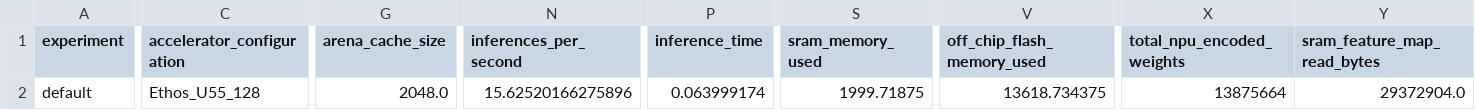
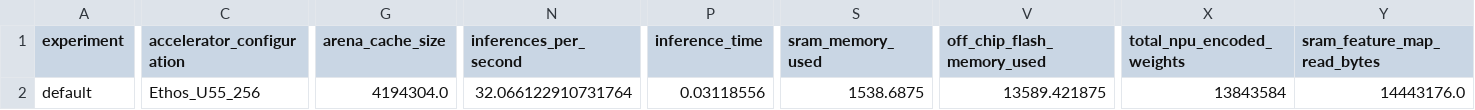
Before and after one commit to dinusha94/alif-facerecognition, a CSV file: resources_downloaded/asr/wav2letter_pruned_int8_summary_Ethos_U55_High_End_Embedded.csv, drawn as a sheet; only a part is shown, gaps mark what is left out; the diff covers the shown part only; the diff names each change by its address in the sheet, - before the commit and + after, or states it on an @@ line.

```diff
--- a/resources_downloaded/asr/wav2letter_pruned_int8_summary_Ethos_U55_High_End_Embedded.csv
+++ b/resources_downloaded/asr/wav2letter_pruned_int8_summary_Ethos_U55_High_End_Embedded.csv
-C2 (accelerator_configuration): Ethos_U55_128
+C2 (accelerator_configuration): Ethos_U55_256
-G2 (arena_cache_size): 2048.0
+G2 (arena_cache_size): 4194304.0
-N2 (inferences_per_second): 15.62520166275896
+N2 (inferences_per_second): 32.066122910731764
-P2 (inference_time): 0.063999174
+P2 (inference_time): 0.03118556
-S2 (sram_memory_used): 1999.71875
+S2 (sram_memory_used): 1538.6875
-V2 (off_chip_flash_memory_used): 13618.734375
+V2 (off_chip_flash_memory_used): 13589.421875
-X2 (total_npu_encoded_weights): 13875664
+X2 (total_npu_encoded_weights): 13843584
-Y2 (sram_feature_map_read_bytes): 29372904.0
+Y2 (sram_feature_map_read_bytes): 14443176.0
```
Also changed, not shown: 9 edited cells elsewhere in this file, resources_downloaded/tiny_asr/tiny_wav2letter_pruned_int8_summary_Ethos_U55_High_End_Embedded.csv, 17 other files.
